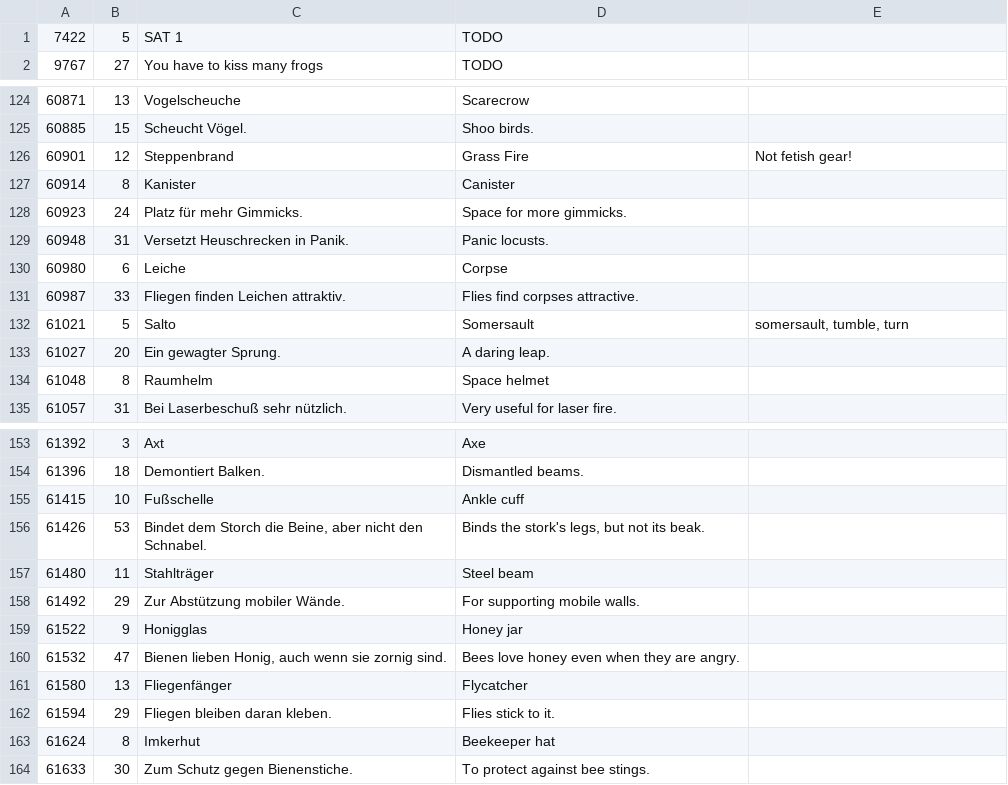
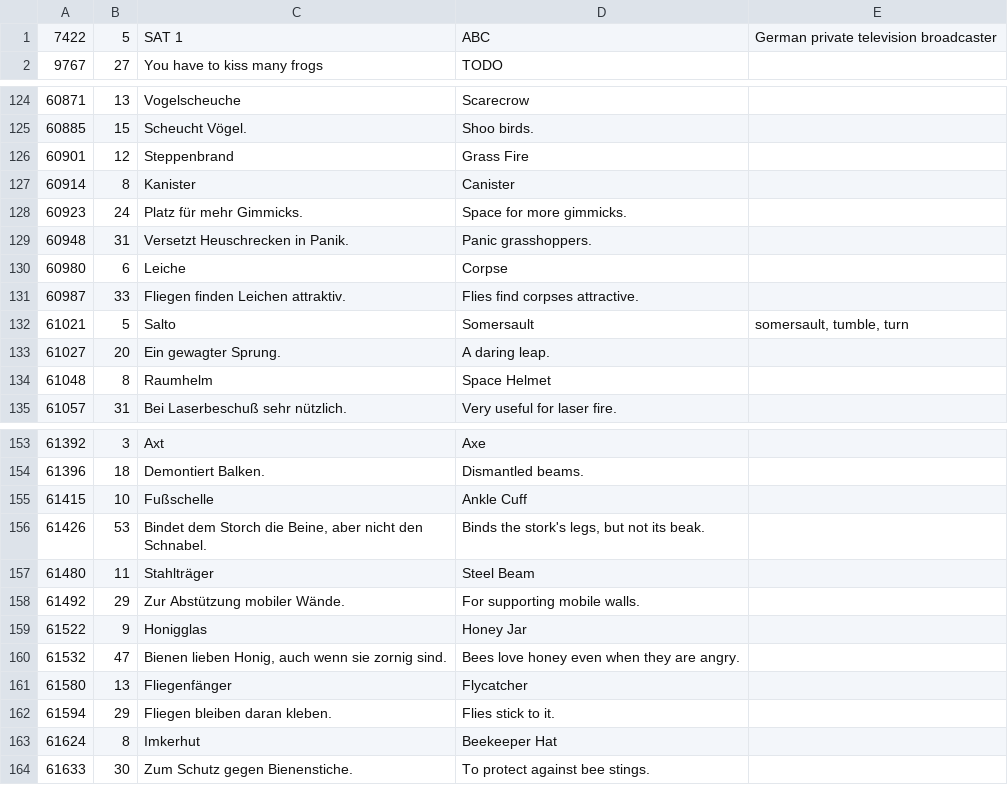
Before and after one commit to sonneveld/20th_century_frog_english, a CSV file: english.csv, drawn as a sheet; only a part is shown, gaps mark what is left out; the diff covers the shown part only.

```diff
--- a/english.csv
+++ b/english.csv
@@ -1,2 +1,2 @@
-7422,5,SAT 1,TODO,
+7422,5,SAT 1,ABC,German private television broadcaster
 9767,27,You have to kiss many frogs,TODO,
@@ -125,6 +125,6 @@
 60885,15,Scheucht Vögel.,Shoo birds.,
-60901,12,Steppenbrand,Grass Fire,Not fetish gear!
+60901,12,Steppenbrand,Grass Fire,
 60914,8,Kanister,Canister,
 60923,24,Platz für mehr Gimmicks.,Space for more gimmicks.,
-60948,31,Versetzt Heuschrecken in Panik.,Panic locusts.,
+60948,31,Versetzt Heuschrecken in Panik.,Panic grasshoppers.,
 60980,6,Leiche,Corpse,
@@ -133,3 +133,3 @@
 61027,20,Ein gewagter Sprung.,A daring leap.,
-61048,8,Raumhelm,Space helmet,
+61048,8,Raumhelm,Space Helmet,
 61057,31,Bei Laserbeschuß sehr nützlich.,Very useful for laser fire.,
@@ -154,7 +154,7 @@
 61396,18,Demontiert Balken.,Dismantled beams.,
-61415,10,Fußschelle,Ankle cuff,
+61415,10,Fußschelle,Ankle Cuff,
 61426,53,"Bindet dem Storch die Beine, aber nicht den Schnabel.","Binds the stork's legs, but not its beak.",
-61480,11,Stahlträger,Steel beam,
+61480,11,Stahlträger,Steel Beam,
 61492,29,Zur Abstützung mobiler Wände.,For supporting mobile walls.,
-61522,9,Honigglas,Honey jar,
+61522,9,Honigglas,Honey Jar,
 61532,47,"Bienen lieben Honig, auch wenn sie zornig sind.",Bees love honey even when they are angry.,
@@ -162,3 +162,3 @@
 61594,29,Fliegen bleiben daran kleben.,Flies stick to it.,
-61624,8,Imkerhut,Beekeeper hat,
+61624,8,Imkerhut,Beekeeper Hat,
 61633,30,Zum Schutz gegen Bienenstiche.,To protect against bee stings.,
```
Also changed, not shown: 34 edited cells elsewhere in this file, 1 other file.
